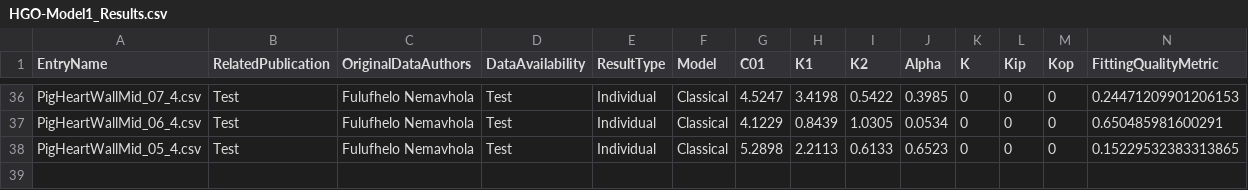
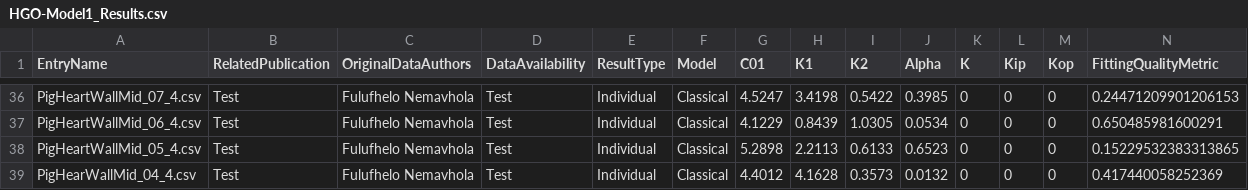
Before and after one commit to Fit2Tissue/Hyperelastic-Material-Models, a CSV file: HGO-Model1_Results.csv, drawn as a sheet; only a part is shown, gaps mark what is left out; rows hold the shown columns only; the diff names each change by its address in the sheet, - before the commit and + after, or states it on an @@ line.

Commit message:
Append results for HGO-Model1 with note

```diff
--- a/HGO-Model1_Results.csv
+++ b/HGO-Model1_Results.csv
+row 39: PigHearWallMid_04_4.csv | Test | Fulufhelo Nemavhola | Test | Individual | Classical | 4.4012 | 4.1628 | 0.3573 | 0.0132 | 0 | 0 | 0 | 0.417440058252369
```
